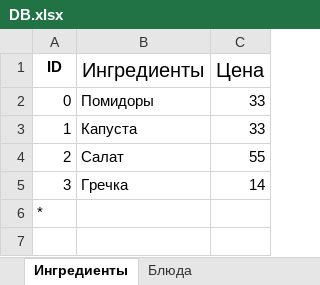
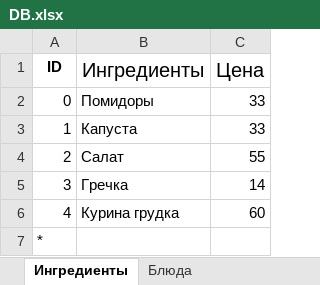
Before and after one commit to TiredTorch/KitchenMath, an Excel workbook: Alpha/DB.xlsx, sheet Ингредиенты, drawn as a sheet; values as stored, in another font and other column widths than the file's, no borders; the diff names each change by its address in the sheet, - before the commit and + after, or states it on an @@ line.

```diff
--- a/Alpha/DB.xlsx (sheet Ингредиенты)
+++ b/Alpha/DB.xlsx (sheet Ингредиенты)
+row 6: 4 | Курина грудка | 60
```
Also changed, not shown: sheet Блюда, formulas that keep their value, 2 other files.
